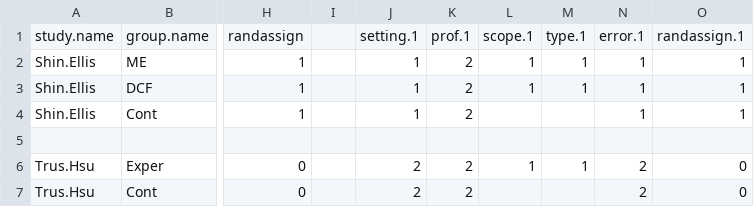
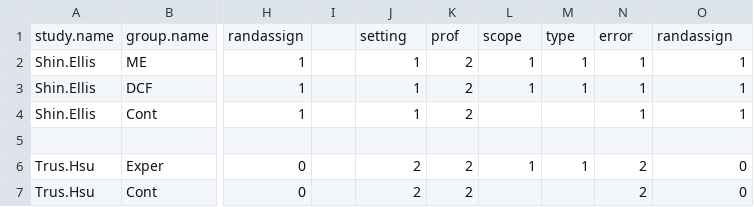
Before and after one commit to rnorouzian/m, a CSV file: c2.csv, drawn as a sheet; only a part is shown, gaps mark what is left out; the diff names each change by its address in the sheet, - before the commit and + after, or states it on an @@ line.

Commit message:
Update c2.csv

```diff
--- a/c2.csv
+++ b/c2.csv
-J1: setting.1
+J1: setting
-K1: prof.1
+K1: prof
-L1: scope.1
+L1: scope
-M1: type.1
+M1: type
-N1: error.1
+N1: error
-O1: randassign.1
+O1: randassign
```
